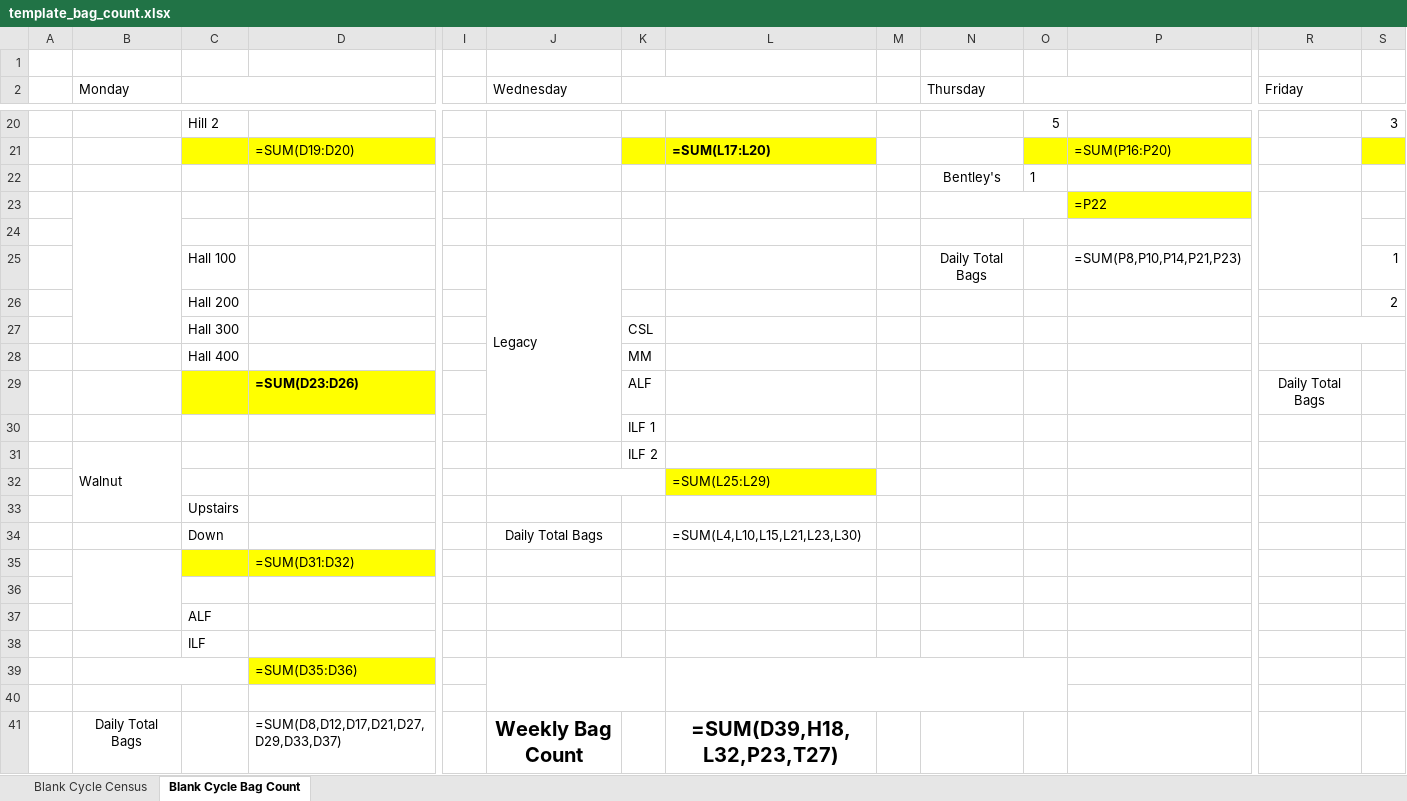
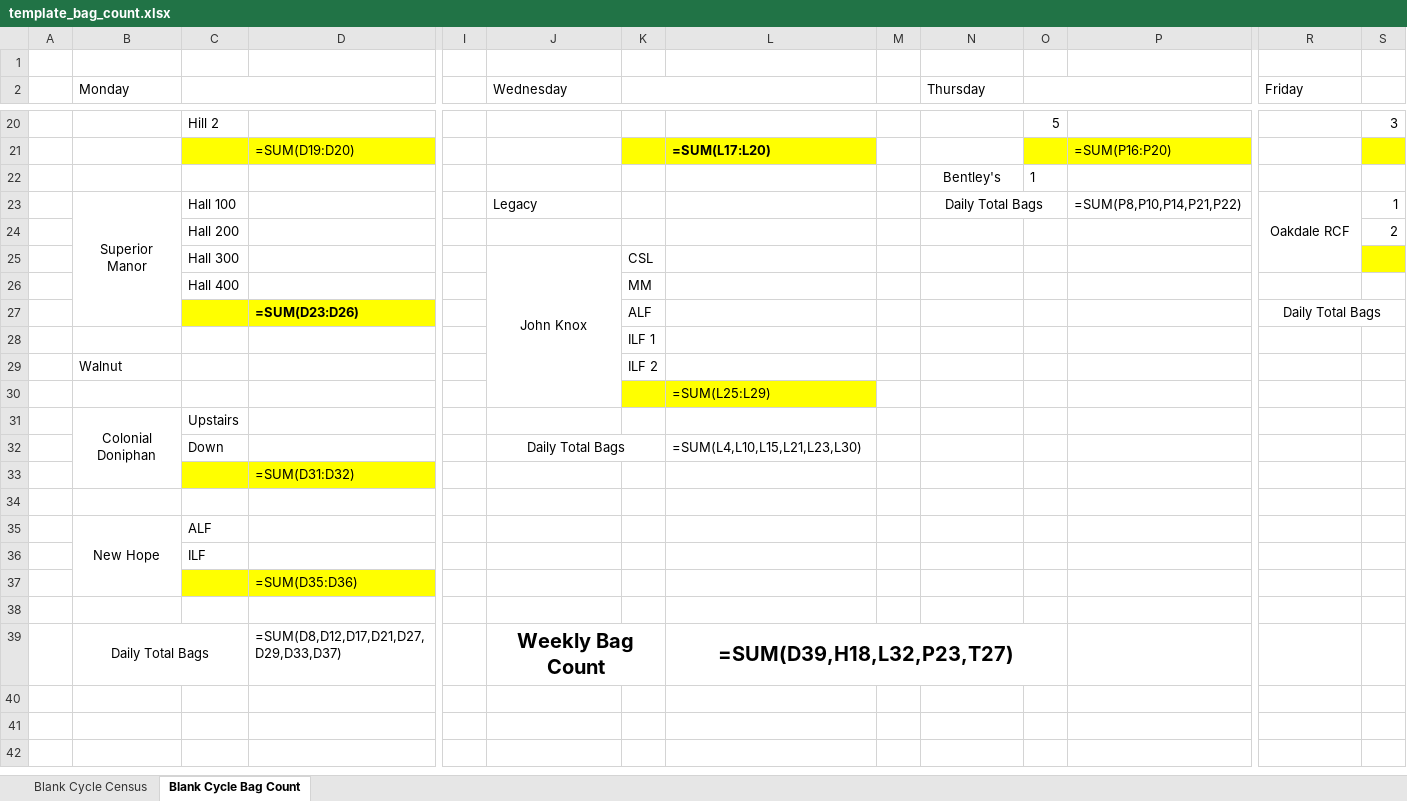
Before and after one commit to Ozarkltcrx/cycle-tracker, an Excel workbook: data/template_bag_count.xlsx, sheet Blank Cycle Bag Count, drawn as a sheet; only a part is shown, gaps mark what is left out; values as stored, in another font and other column widths than the file's, no borders; formulas without a stored value are shown as written; removed rows and columns are numbered as before the commit, all else as after; rows hold the shown columns only; the diff names each change by its address in the sheet, - before the commit and + after, or states it on an @@ line.

Commit message:
Fix: Add Bentley's only to Thursday columns without affecting other days
- Uses empty row 22 for Bentley's (only N, O, P columns)
- Updated Daily Total formula to include P22
- Friday and all other day columns unchanged

```diff
--- a/data/template_bag_count.xlsx (sheet Blank Cycle Bag Count)
+++ b/data/template_bag_count.xlsx (sheet Blank Cycle Bag Count)
-row 23:  |  |  |  |  |  |  |  |  |  |  | =P22
-row 24: (empty)
-B23 (Monday): (empty)
+B23 (Monday): Superior Manor
+B23:B27 merged
-J25:J30 merged
+N23:O23 merged
-P23: =SUM(P8,P10,P14,P21,P23)
+P23: =SUM(P8,P10,P14,P21,P22)
-R23 (Friday): (empty)
+R23 (Friday): Oakdale RCF
+R23:R25 merged
-J25 (Wednesday): (empty)
+J25 (Wednesday): John Knox
+J25:J30 merged
-R27:S27 merged
+R27:S27 merged
-B31:B33 merged
-J32:K32 merged
-B31 (Monday): (empty)
+B31 (Monday): Colonial Doniphan
+B31:B33 merged
+J32:K32 merged
-B35:B37 merged
-B35 (Monday): (empty)
+B35 (Monday): New Hope
+B35:B37 merged
-B39:C39 merged
-J39:K40 merged
-L39:O40 merged
+B39:C39 merged
+J39:K39 merged
+L39:O39 merged
```
Also changed, not shown: sheet Blank Cycle Census, 1 other file.
